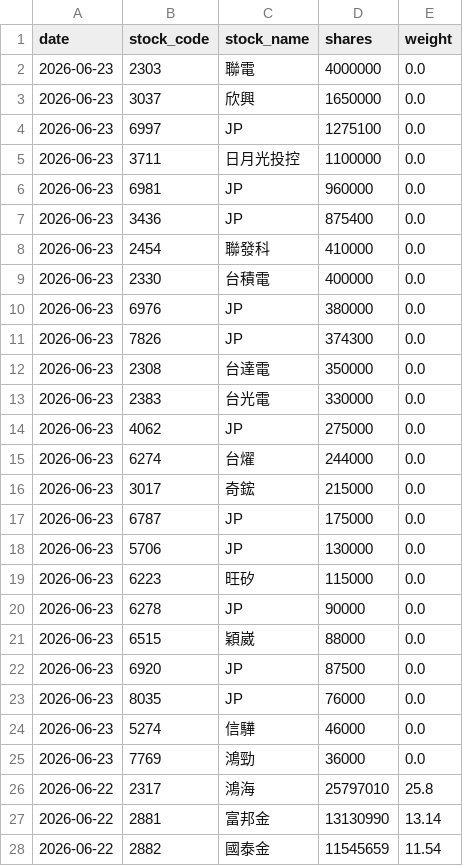
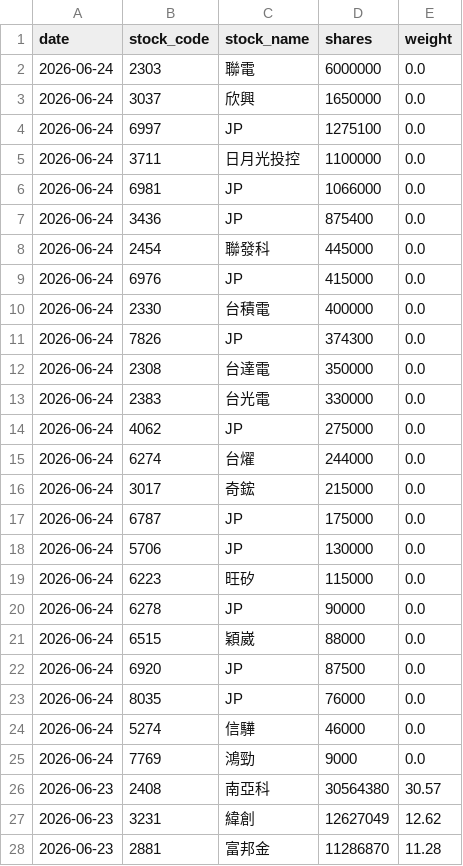
Before and after one commit to yrjjan-allen/active-etf-dashboard, a CSV file: data/00981A.csv, drawn as a sheet; only a part is shown; the shorter side is filled out with more unchanged rows; the diff covers the shown part only.

```diff
--- a/data/00981A.csv
+++ b/data/00981A.csv
@@ -1,25 +1,28 @@
 date,stock_code,stock_name,shares,weight
-2026-06-23,2303,聯電,4000000,0.0
-2026-06-23,3037,欣興,1650000,0.0
-2026-06-23,6997,JP,1275100,0.0
-2026-06-23,3711,日月光投控,1100000,0.0
-2026-06-23,6981,JP,960000,0.0
-2026-06-23,3436,JP,875400,0.0
-2026-06-23,2454,聯發科,410000,0.0
-2026-06-23,2330,台積電,400000,0.0
-2026-06-23,6976,JP,380000,0.0
-2026-06-23,7826,JP,374300,0.0
-2026-06-23,2308,台達電,350000,0.0
-2026-06-23,2383,台光電,330000,0.0
-2026-06-23,4062,JP,275000,0.0
-2026-06-23,6274,台燿,244000,0.0
-2026-06-23,3017,奇鋐,215000,0.0
-2026-06-23,6787,JP,175000,0.0
-2026-06-23,5706,JP,130000,0.0
-2026-06-23,6223,旺矽,115000,0.0
-2026-06-23,6278,JP,90000,0.0
-2026-06-23,6515,穎崴,88000,0.0
-2026-06-23,6920,JP,87500,0.0
-2026-06-23,8035,JP,76000,0.0
-2026-06-23,5274,信驊,46000,0.0
-2026-06-23,7769,鴻勁,36000,0.0
+2026-06-24,2303,聯電,6000000,0.0
+2026-06-24,3037,欣興,1650000,0.0
+2026-06-24,6997,JP,1275100,0.0
+2026-06-24,3711,日月光投控,1100000,0.0
+2026-06-24,6981,JP,1066000,0.0
+2026-06-24,3436,JP,875400,0.0
+2026-06-24,2454,聯發科,445000,0.0
+2026-06-24,6976,JP,415000,0.0
+2026-06-24,2330,台積電,400000,0.0
+2026-06-24,7826,JP,374300,0.0
+2026-06-24,2308,台達電,350000,0.0
+2026-06-24,2383,台光電,330000,0.0
+2026-06-24,4062,JP,275000,0.0
+2026-06-24,6274,台燿,244000,0.0
+2026-06-24,3017,奇鋐,215000,0.0
+2026-06-24,6787,JP,175000,0.0
+2026-06-24,5706,JP,130000,0.0
+2026-06-24,6223,旺矽,115000,0.0
+2026-06-24,6278,JP,90000,0.0
+2026-06-24,6515,穎崴,88000,0.0
+2026-06-24,6920,JP,87500,0.0
+2026-06-24,8035,JP,76000,0.0
+2026-06-24,5274,信驊,46000,0.0
+2026-06-24,7769,鴻勁,9000,0.0
+2026-06-23,2408,南亞科,30564380,30.57
+2026-06-23,3231,緯創,12627049,12.62
+2026-06-23,2881,富邦金,11286870,11.28
```
Also changed, not shown: 7 added rows elsewhere in this file, data/00980A.csv, data/00982A.csv, 5 other files.
